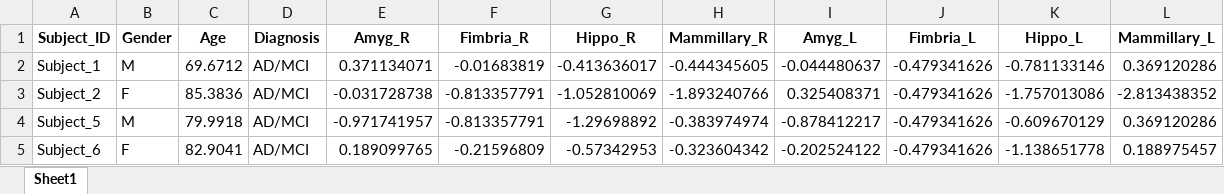
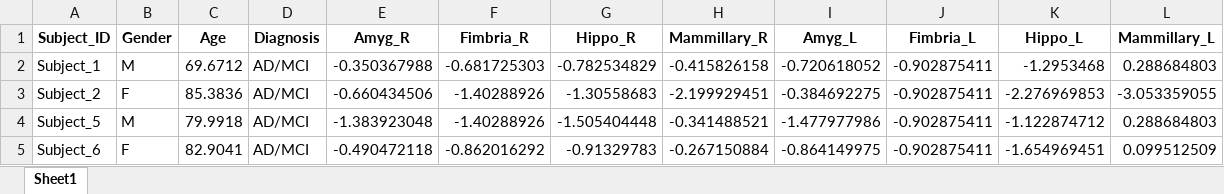
Before and after one commit to yh2307/ICM_Project, an Excel workbook: Yuhang_Fu/Z-score/Z_score_ANDI.xlsx, sheet Sheet1, drawn as a sheet; only a part is shown; values as stored, in another font and other column widths than the file's, no borders; the diff covers the shown part only; the diff names each change by its address in the sheet, - before the commit and + after, or states it on an @@ line.

```diff
--- a/Yuhang_Fu/Z-score/Z_score_ANDI.xlsx (sheet Sheet1)
+++ b/Yuhang_Fu/Z-score/Z_score_ANDI.xlsx (sheet Sheet1)
-E2 (Amyg_R): 0.371134071
+E2 (Amyg_R): -0.350367988
-F2 (Fimbria_R): -0.01683819
+F2 (Fimbria_R): -0.681725303
-G2 (Hippo_R): -0.413636017
+G2 (Hippo_R): -0.782534829
-H2 (Mammillary_R): -0.444345605
+H2 (Mammillary_R): -0.415826158
-I2 (Amyg_L): -0.044480637
+I2 (Amyg_L): -0.720618052
-J2:J5 (Fimbria_L): -0.479341626
+J2:J5 (Fimbria_L): -0.902875411
-K2 (Hippo_L): -0.781133146
+K2 (Hippo_L): -1.2953468
-L2 (Mammillary_L): 0.369120286
+L2 (Mammillary_L): 0.288684803
-E3 (Amyg_R): -0.031728738
+E3 (Amyg_R): -0.660434506
-F3:F4 (Fimbria_R): -0.813357791
+F3:F4 (Fimbria_R): -1.40288926
-G3 (Hippo_R): -1.052810069
+G3 (Hippo_R): -1.30558683
-H3 (Mammillary_R): -1.893240766
+H3 (Mammillary_R): -2.199929451
-I3 (Amyg_L): 0.325408371
+I3 (Amyg_L): -0.384692275
-K3 (Hippo_L): -1.757013086
+K3 (Hippo_L): -2.276969853
-L3 (Mammillary_L): -2.813438352
+L3 (Mammillary_L): -3.053359055
-E4 (Amyg_R): -0.971741957
+E4 (Amyg_R): -1.383923048
-G4 (Hippo_R): -1.29698892
+G4 (Hippo_R): -1.505404448
-H4 (Mammillary_R): -0.383974974
+H4 (Mammillary_R): -0.341488521
-I4 (Amyg_L): -0.878412217
+I4 (Amyg_L): -1.477977986
-K4 (Hippo_L): -0.609670129
+K4 (Hippo_L): -1.122874712
-L4 (Mammillary_L): 0.369120286
+L4 (Mammillary_L): 0.288684803
-E5 (Amyg_R): 0.189099765
+E5 (Amyg_R): -0.490472118
-F5 (Fimbria_R): -0.21596809
+F5 (Fimbria_R): -0.862016292
-G5 (Hippo_R): -0.57342953
+G5 (Hippo_R): -0.91329783
-H5 (Mammillary_R): -0.323604342
+H5 (Mammillary_R): -0.267150884
-I5 (Amyg_L): -0.202524122
+I5 (Amyg_L): -0.864149975
-K5 (Hippo_L): -1.138651778
+K5 (Hippo_L): -1.654969451
-L5 (Mammillary_L): 0.188975457
+L5 (Mammillary_L): 0.099512509
```
Also changed, not shown: 1056 edited cells elsewhere in this sheet, Yuhang_Fu/Z-score/Z_score_All.xlsx, Yuhang_Fu/Z-score/Z_score_control.xlsx, 1 other file.
